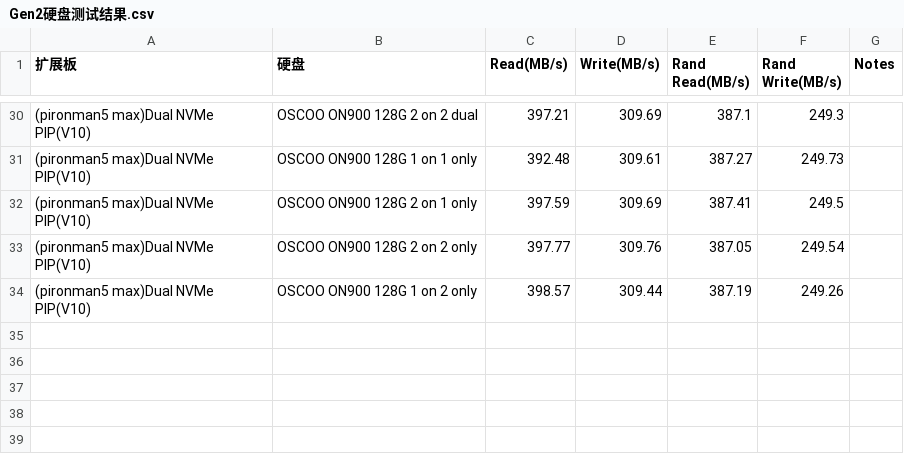
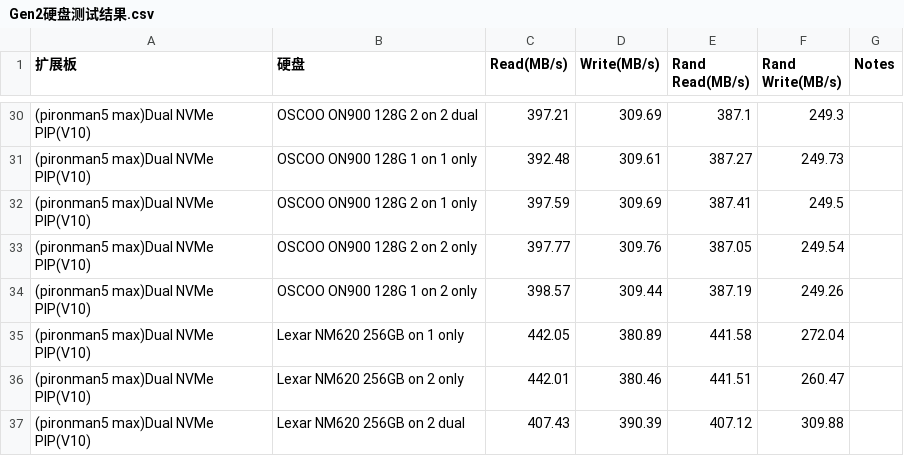
Before and after one commit to sunfounder/rpi-test-tools, a CSV file: storage-test/Gen2硬盘测试结果.csv, drawn as a sheet; only a part is shown, gaps mark what is left out; the diff names each change by its address in the sheet, - before the commit and + after, or states it on an @@ line.

Commit message:
Update Gen2硬盘测试结果.csv

```diff
--- a/storage-test/Gen2硬盘测试结果.csv
+++ b/storage-test/Gen2硬盘测试结果.csv
+row 35: (pironman5 max)Dual NVMe PIP(V10) | Lexar NM620 256GB on 1 only | 442.05 | 380.89 | 441.58 | 272.04
+row 36: (pironman5 max)Dual NVMe PIP(V10) | Lexar NM620 256GB on 2 only | 442.01 | 380.46 | 441.51 | 260.47
+row 37: (pironman5 max)Dual NVMe PIP(V10) | Lexar NM620 256GB on 2 dual | 407.43 | 390.39 | 407.12 | 309.88
```
